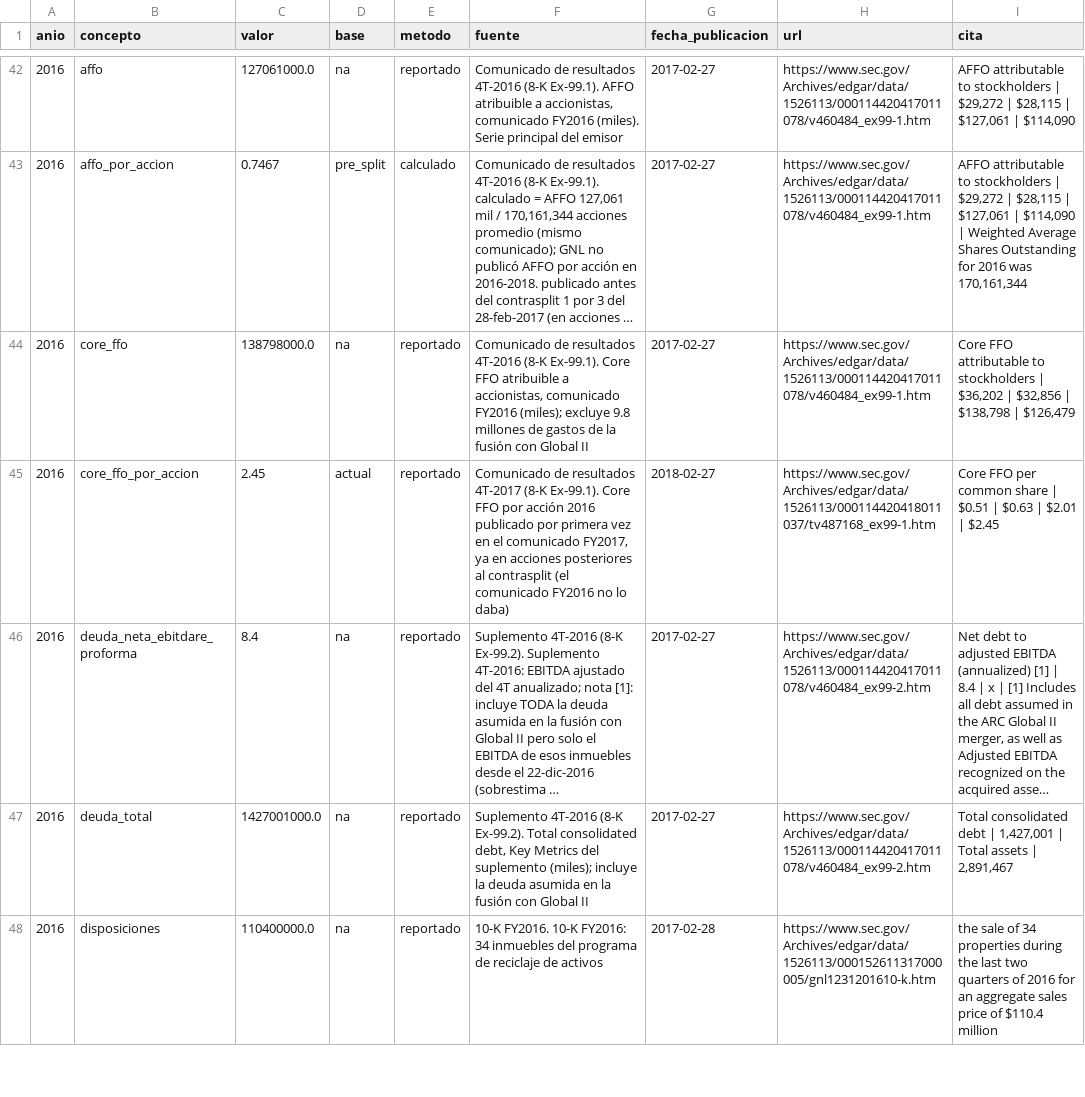
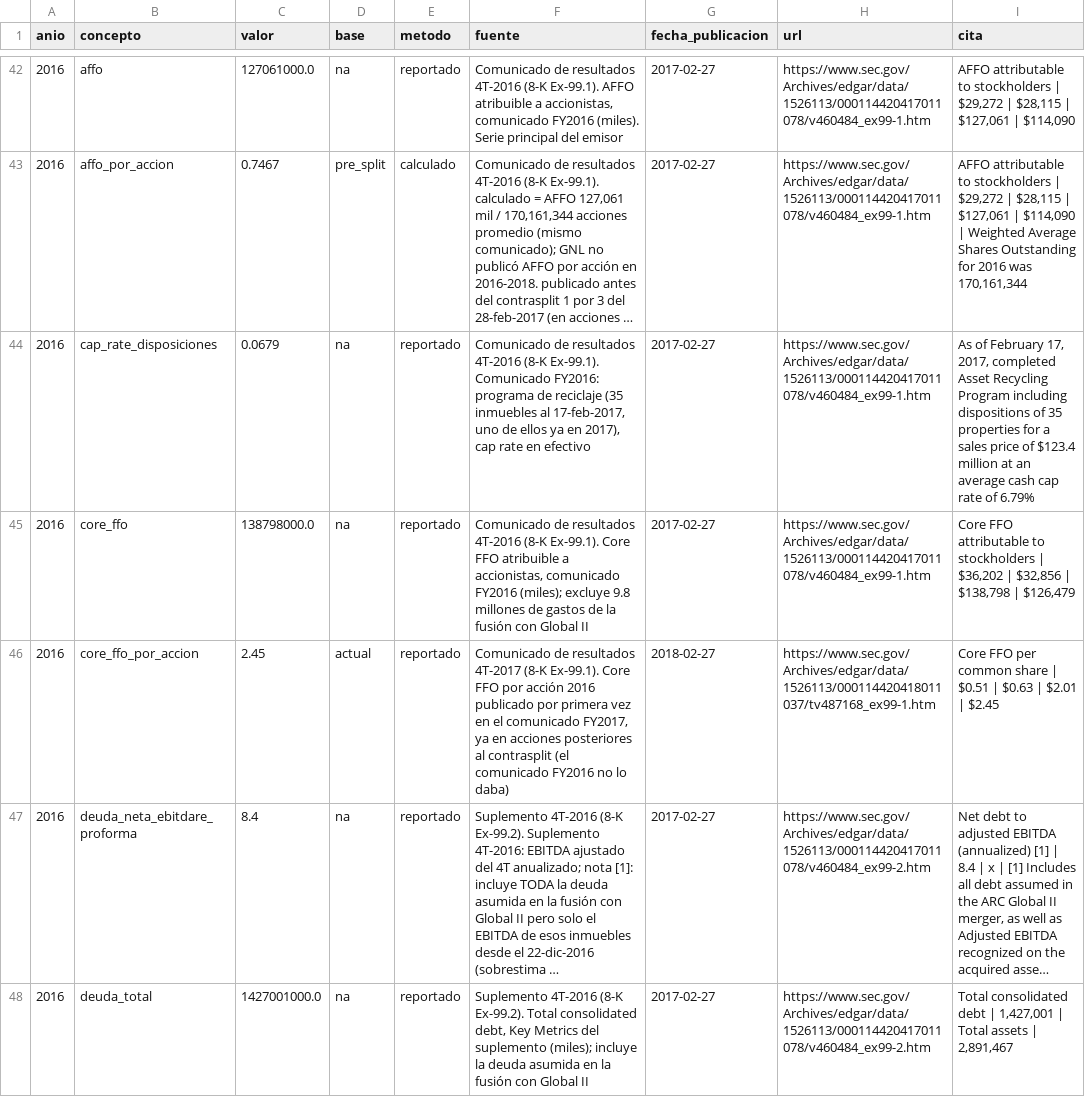
Before and after one commit to CompositeManTrader/Modelo-REITS, a CSV file: data/estudios/GNL/anuales_primarios.csv, drawn as a sheet; only a part is shown, gaps mark what is left out; the shorter side is filled out with more unchanged rows; long unchanged cells end in …; the diff covers the shown part only; the diff names each change by its address in the sheet, - before the commit and + after, or states it on an @@ line.

```diff
--- a/data/estudios/GNL/anuales_primarios.csv
+++ b/data/estudios/GNL/anuales_primarios.csv
+row 44: 2016 | cap_rate_disposiciones | 0.0679 | na | reportado | Comunicado de resultados 4T-2016 (8-K Ex-99.1). Comunicado FY2016: programa de reciclaje (35 inmuebles al 17-feb-2017, uno de ellos ya en 2017), cap rate en efectivo | 2017-02-27 | https://www.sec.gov/Archives/edgar/data/1526113/000114420417011078/v460484_ex99-1.htm | As of February 17, 2017, completed Asset Recycling Program including dispositions of 35 properties for a sales price of $123.4 million at an average cash cap rate of 6.79%
```
Also changed, not shown: 3 added rows elsewhere in this file, 2 other files.
